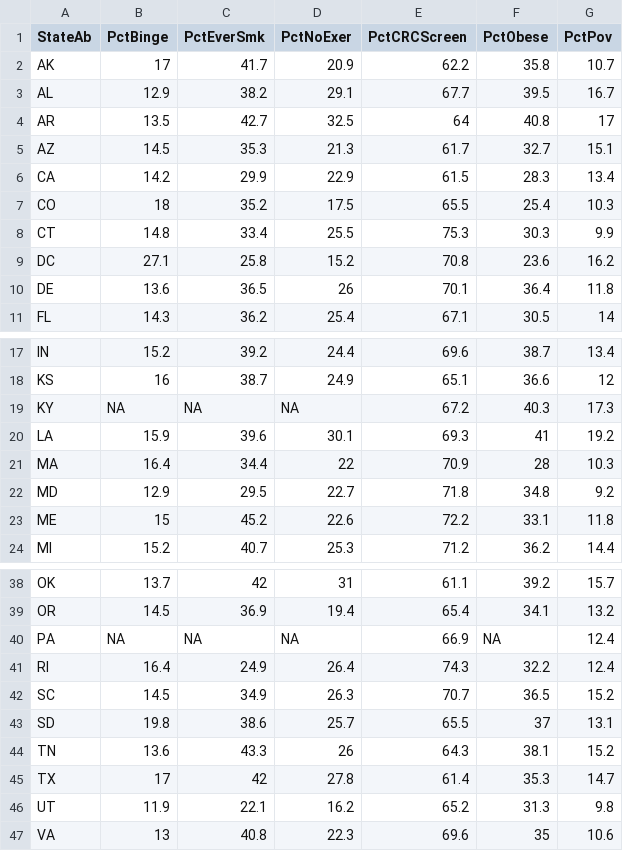
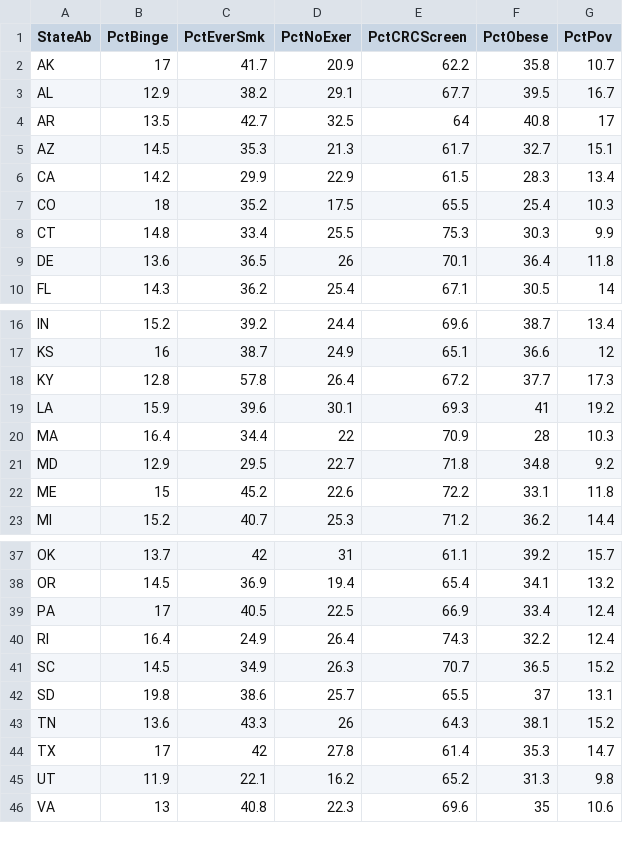
Before and after one commit to symanzik/MicromapPlotsInR, a CSV file: data/Ch12-data/CRCRiskFactors.csv, drawn as a sheet; only a part is shown, gaps mark what is left out.

```diff
--- a/data/Ch12-data/CRCRiskFactors.csv
+++ b/data/Ch12-data/CRCRiskFactors.csv
@@ -8,3 +8,2 @@ CO,18,35.2,17.5,65.5,25.4,10.3
 CT,14.8,33.4,25.5,75.3,30.3,9.9
-DC,27.1,25.8,15.2,70.8,23.6,16.2
 DE,13.6,36.5,26,70.1,36.4,11.8
@@ -18,3 +17,3 @@ IN,15.2,39.2,24.4,69.6,38.7,13.4
 KS,16,38.7,24.9,65.1,36.6,12
-KY,NA,NA,NA,67.2,40.3,17.3
+KY,12.8,57.8,26.4,67.2,37.7,17.3
 LA,15.9,39.6,30.1,69.3,41,19.2
@@ -39,3 +38,3 @@ OK,13.7,42,31,61.1,39.2,15.7
 OR,14.5,36.9,19.4,65.4,34.1,13.2
-PA,NA,NA,NA,66.9,NA,12.4
+PA,17,40.5,22.5,66.9,33.4,12.4
 RI,16.4,24.9,26.4,74.3,32.2,12.4
```
Also changed, not shown: data/Ch12-data/USMortRateTrends.csv, 4 other files.
